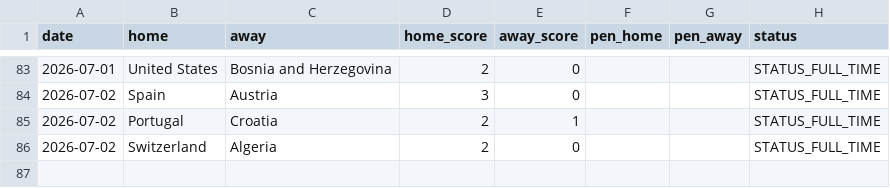
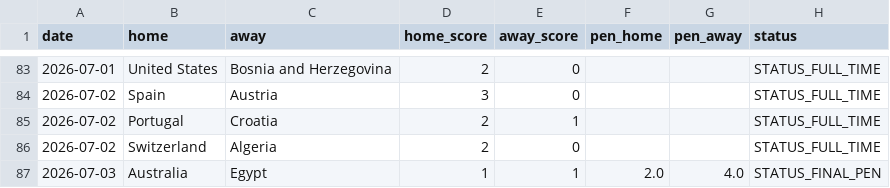
Before and after one commit to Gennarii22/wc26-model, a CSV file: model/results_2026.csv, drawn as a sheet; only a part is shown, gaps mark what is left out; the diff names each change by its address in the sheet, - before the commit and + after, or states it on an @@ line.

```diff
--- a/model/results_2026.csv
+++ b/model/results_2026.csv
+row 87: 2026-07-03 | Australia | Egypt | 1 | 1 | 2.0 | 4.0 | STATUS_FINAL_PEN
```
Also changed, not shown: model/data/golden_boot_v2.csv, model/match_predictions.csv, 7 other files.
